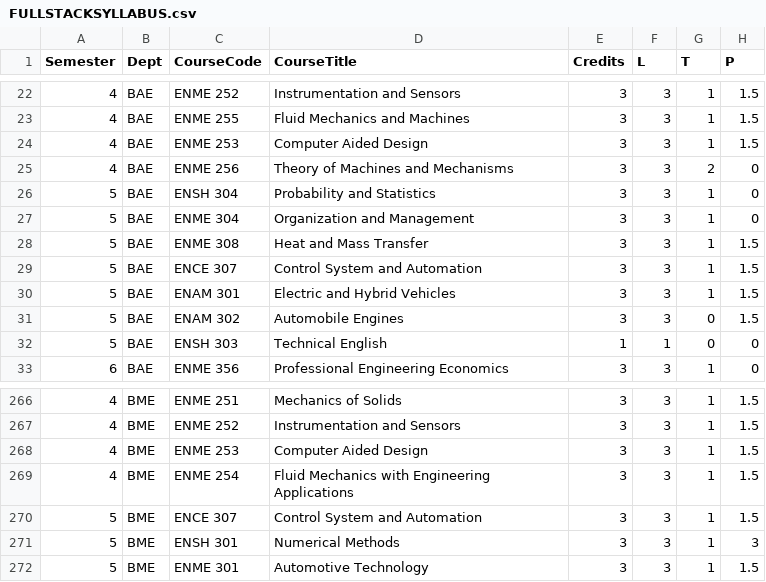
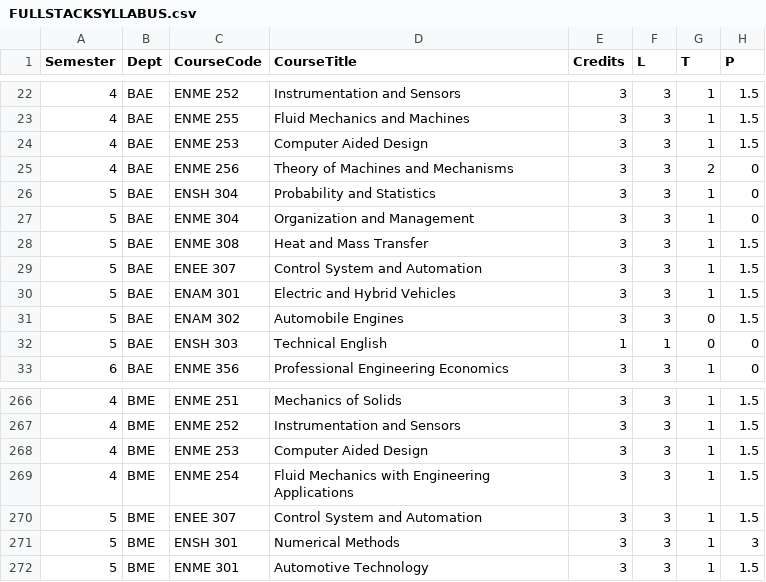
Before and after one commit to whoisdinanath/schedule-engine, a CSV file: data/archive/FULLSTACKSYLLABUS.csv, drawn as a sheet; only a part is shown, gaps mark what is left out.

Commit message:
@krishna-ji: Data Entry Completed

```diff
--- a/data/archive/FULLSTACKSYLLABUS.csv
+++ b/data/archive/FULLSTACKSYLLABUS.csv
@@ -28,3 +28,3 @@ Semester,Dept, CourseCode, CourseTitle, Credits, L, T, P
 5,BAE, ENME 308, Heat and Mass Transfer,3,3,1,1.5
-5,BAE, ENCE 307, Control System and Automation,3,3,1,1.5
+5,BAE, ENEE 307, Control System and Automation,3,3,1,1.5
 5,BAE, ENAM 301, Electric and Hybrid Vehicles,3,3,1,1.5
@@ -269,3 +269,3 @@ Semester,Dept, CourseCode, CourseTitle, Credits, L, T, P
 4,BME, ENME 254, Fluid Mechanics with Engineering Applications,3,3,1,1.5
-5,BME, ENCE 307, Control System and Automation,3,3,1,1.5
+5,BME, ENEE 307, Control System and Automation,3,3,1,1.5
 5,BME, ENSH 301, Numerical Methods,3,3,1,3
```
Also changed, not shown: 1 other file.
